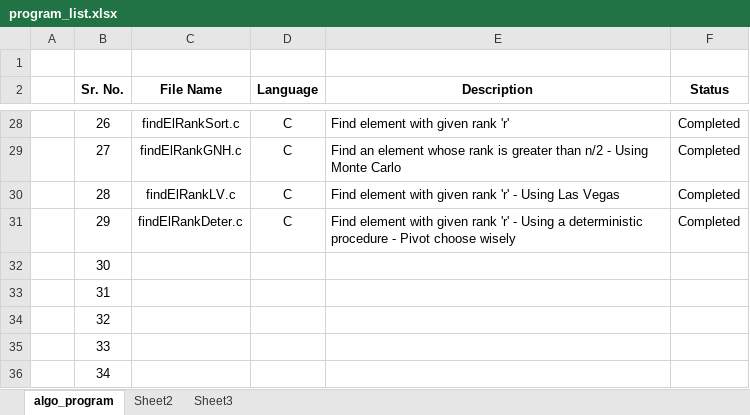
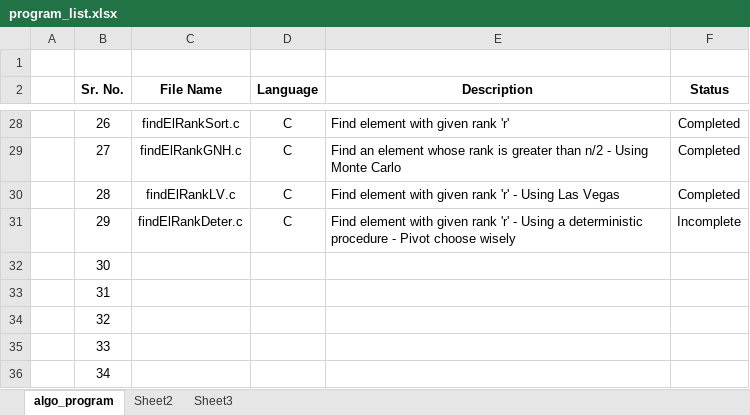
Before and after one commit to progvasu/algo_implementations, an Excel workbook: program_list.xlsx, sheet algo_program, drawn as a sheet; only a part is shown, gaps mark what is left out; values as stored, in another font and other column widths than the file's, no borders; table styles not drawn; the diff names each change by its address in the sheet, - before the commit and + after, or states it on an @@ line.

Commit message:
little correction

```diff
--- a/program_list.xlsx (sheet algo_program)
+++ b/program_list.xlsx (sheet algo_program)
-F31 (Status): Completed
+F31 (Status): Incomplete
```
